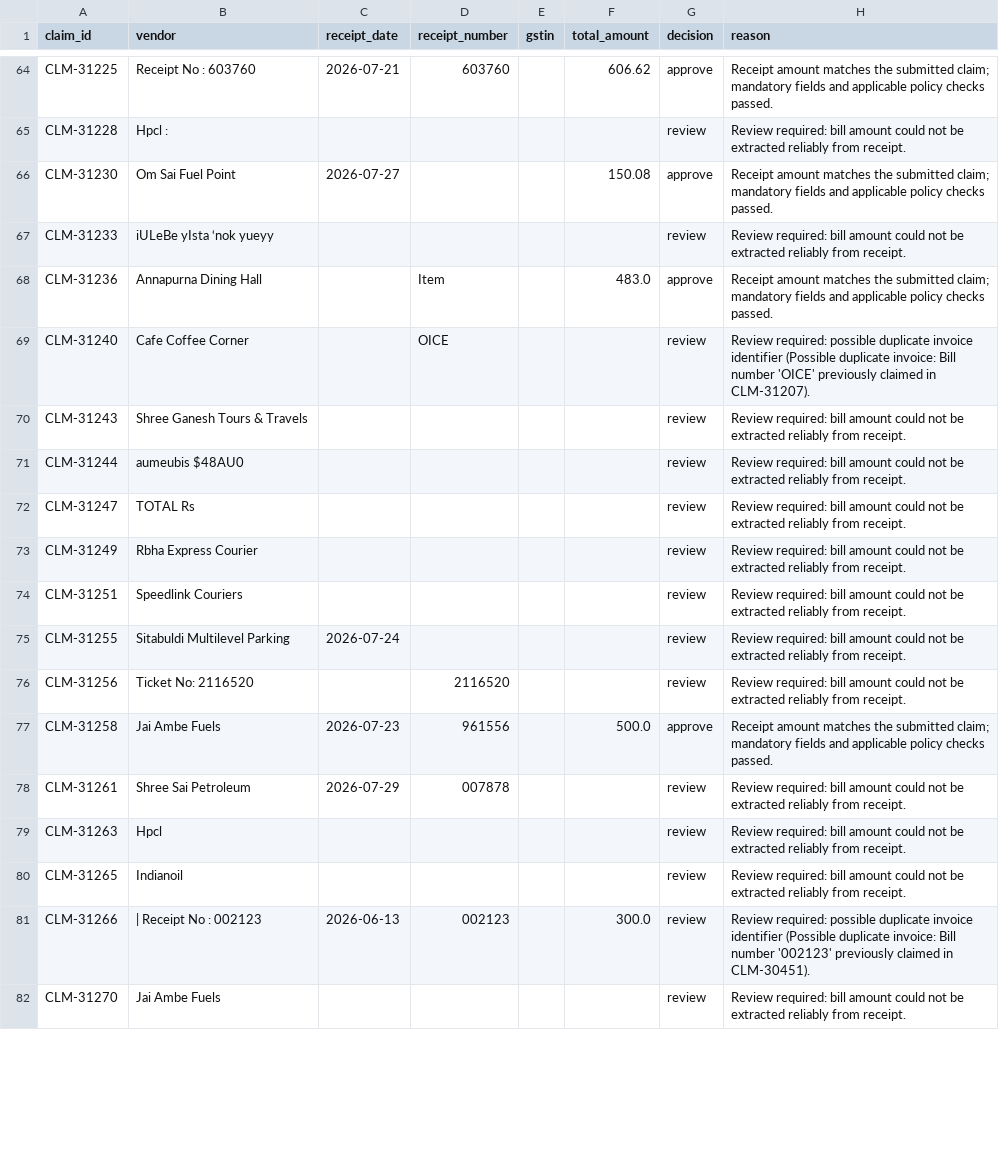
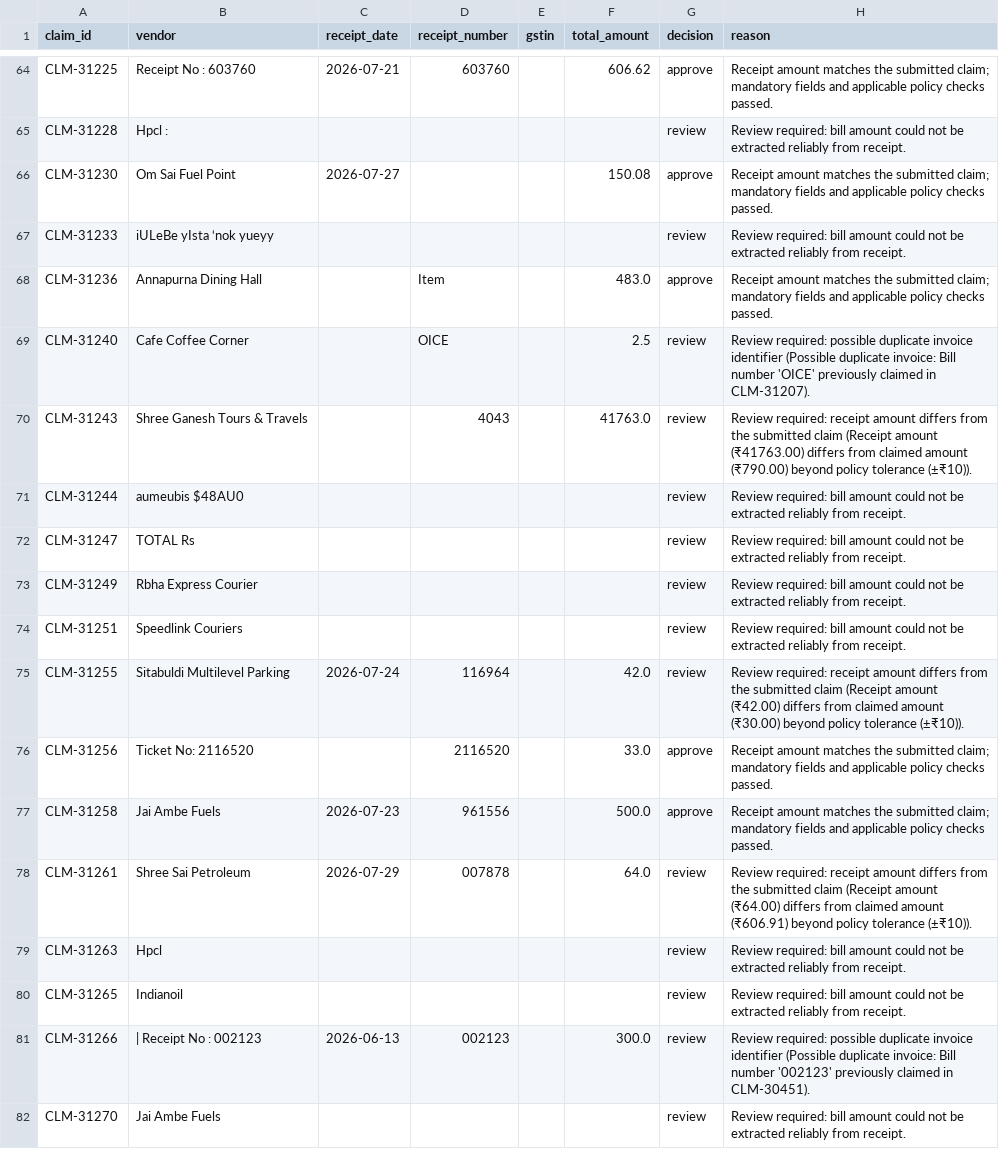
Before and after one commit to AbhijeetArunGore/Tarang-Receipt-Intelligence, a CSV file: predictions.csv, drawn as a sheet; only a part is shown, gaps mark what is left out; the diff covers the shown part only.

```diff
--- a/predictions.csv
+++ b/predictions.csv
@@ -68,4 +68,4 @@ CLM-31233,iULeBe yIsta ‘nok yueyy,,,,,review,Review required: bill amount coul
 CLM-31236,Annapurna Dining Hall,,Item,,483.0,approve,Receipt amount matches the submitted claim; mandatory fields and applicable policy checks passed.
-CLM-31240,Cafe Coffee Corner,,OICE,,,review,Review required: possible duplicate invoice identifier (Possible duplicate invoice: Bill number 'OICE' previously claimed in CLM-31207).
-CLM-31243,Shree Ganesh Tours & Travels,,,,,review,Review required: bill amount could not be extracted reliably from receipt.
+CLM-31240,Cafe Coffee Corner,,OICE,,2.5,review,Review required: possible duplicate invoice identifier (Possible duplicate invoice: Bill number 'OICE' previously claimed in CLM-31207).
+CLM-31243,Shree Ganesh Tours & Travels,,4043,,41763.0,review,Review required: receipt amount differs from the submitted claim (Receipt amount (₹41763.00) differs from claimed amount (₹790.00) beyond policy tolerance (±₹10)).
 CLM-31244,aumeubis $48AU0,,,,,review,Review required: bill amount could not be extracted reliably from receipt.
@@ -74,6 +74,6 @@ CLM-31249,Rbha Express Courier,,,,,review,Review required: bill amount could not
 CLM-31251,Speedlink Couriers,,,,,review,Review required: bill amount could not be extracted reliably from receipt.
-CLM-31255,Sitabuldi Multilevel Parking,2026-07-24,,,,review,Review required: bill amount could not be extracted reliably from receipt.
-CLM-31256,Ticket No: 2116520,,2116520,,,review,Review required: bill amount could not be extracted reliably from receipt.
+CLM-31255,Sitabuldi Multilevel Parking,2026-07-24,116964,,42.0,review,Review required: receipt amount differs from the submitted claim (Receipt amount (₹42.00) differs from claimed amount (₹30.00) beyond policy tolerance (±₹10)).
+CLM-31256,Ticket No: 2116520,,2116520,,33.0,approve,Receipt amount matches the submitted claim; mandatory fields and applicable policy checks passed.
 CLM-31258,Jai Ambe Fuels,2026-07-23,961556,,500.0,approve,Receipt amount matches the submitted claim; mandatory fields and applicable policy checks passed.
-CLM-31261,Shree Sai Petroleum,2026-07-29,007878,,,review,Review required: bill amount could not be extracted reliably from receipt.
+CLM-31261,Shree Sai Petroleum,2026-07-29,007878,,64.0,review,Review required: receipt amount differs from the submitted claim (Receipt amount (₹64.00) differs from claimed amount (₹606.91) beyond policy tolerance (±₹10)).
 CLM-31263,Hpcl,,,,,review,Review required: bill amount could not be extracted reliably from receipt.
```
Also changed, not shown: 131 edited cells elsewhere in this file, 2 other files.
